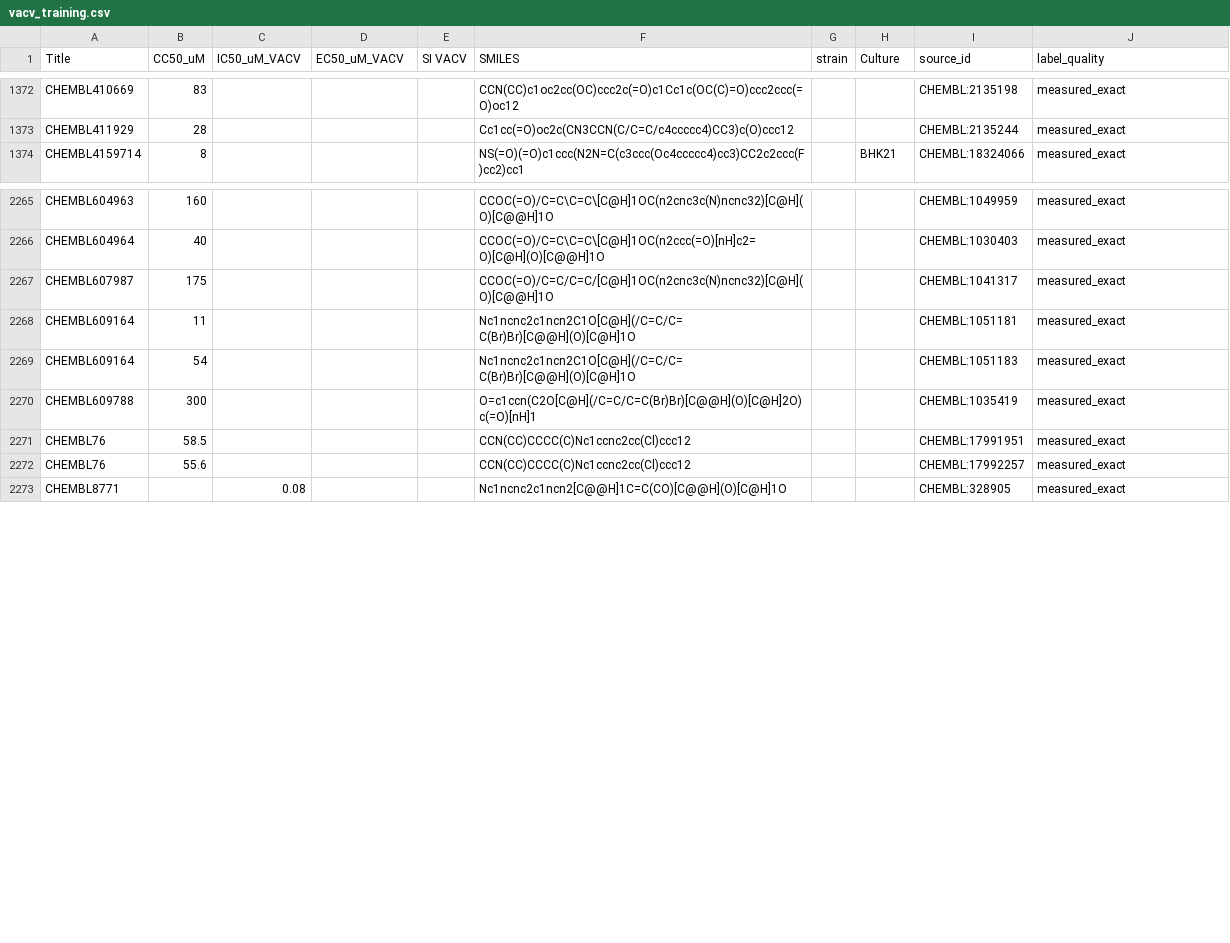
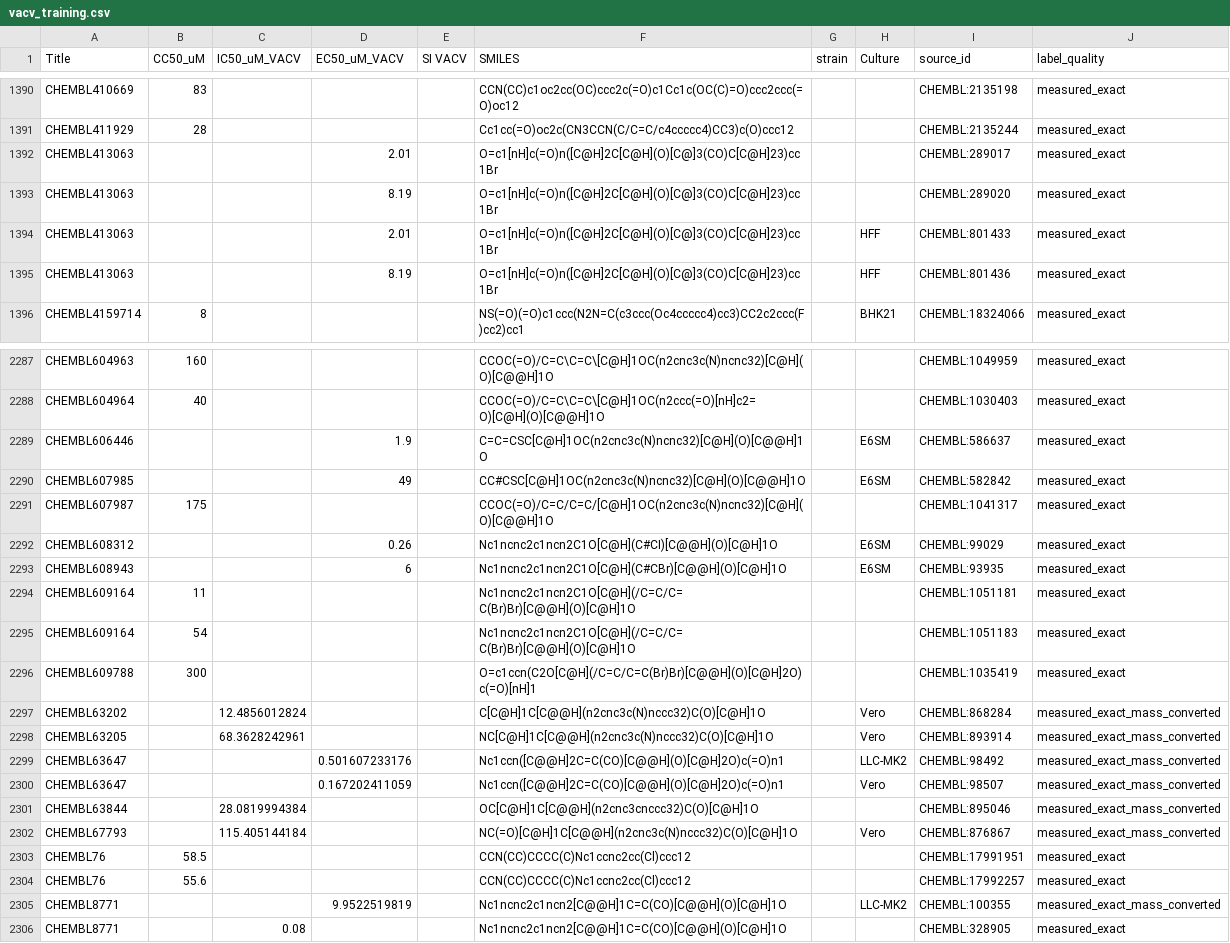
Before and after one commit to 10072003s67-rgb/vacv-selectivity-prediction, a CSV file: vacv_training.csv, drawn as a sheet; only a part is shown, gaps mark what is left out; the diff covers the shown part only; the diff names each change by its address in the sheet, - before the commit and + after, or states it on an @@ line.

Commit message:
Add 33 public VACV measurements

```diff
--- a/vacv_training.csv
+++ b/vacv_training.csv
+row 1392: CHEMBL413063 |  |  | 2.01 |  | O=c1[nH]c(=O)n([C@H]2C[C@H](O)[C@]3(CO)C[C@H]23)cc1Br |  |  | CHEMBL:289017 | measured_exact
+row 1393: CHEMBL413063 |  |  | 8.19 |  | O=c1[nH]c(=O)n([C@H]2C[C@H](O)[C@]3(CO)C[C@H]23)cc1Br |  |  | CHEMBL:289020 | measured_exact
+row 1394: CHEMBL413063 |  |  | 2.01 |  | O=c1[nH]c(=O)n([C@H]2C[C@H](O)[C@]3(CO)C[C@H]23)cc1Br |  | HFF | CHEMBL:801433 | measured_exact
+row 1395: CHEMBL413063 |  |  | 8.19 |  | O=c1[nH]c(=O)n([C@H]2C[C@H](O)[C@]3(CO)C[C@H]23)cc1Br |  | HFF | CHEMBL:801436 | measured_exact
+row 2289: CHEMBL606446 |  |  | 1.9 |  | C=C=CSC[C@H]1OC(n2cnc3c(N)ncnc32)[C@H](O)[C@@H]1O |  | E6SM | CHEMBL:586637 | measured_exact
+row 2290: CHEMBL607985 |  |  | 49 |  | CC#CSC[C@H]1OC(n2cnc3c(N)ncnc32)[C@H](O)[C@@H]1O |  | E6SM | CHEMBL:582842 | measured_exact
+row 2292: CHEMBL608312 |  |  | 0.26 |  | Nc1ncnc2c1ncn2C1O[C@H](C#CI)[C@@H](O)[C@H]1O |  | E6SM | CHEMBL:99029 | measured_exact
+row 2293: CHEMBL608943 |  |  | 6 |  | Nc1ncnc2c1ncn2C1O[C@H](C#CBr)[C@@H](O)[C@H]1O |  | E6SM | CHEMBL:93935 | measured_exact
+row 2297: CHEMBL63202 |  | 12.4856012824 |  |  | C[C@H]1C[C@@H](n2cnc3c(N)nccc32)C(O)[C@H]1O |  | Vero | CHEMBL:868284 | measured_exact_mass_converted
+row 2298: CHEMBL63205 |  | 68.3628242961 |  |  | NC[C@H]1C[C@@H](n2cnc3c(N)nccc32)C(O)[C@H]1O |  | Vero | CHEMBL:893914 | measured_exact_mass_converted
+row 2299: CHEMBL63647 |  |  | 0.501607233176 |  | Nc1ccn([C@@H]2C=C(CO)[C@@H](O)[C@H]2O)c(=O)n1 |  | LLC-MK2 | CHEMBL:98492 | measured_exact_mass_converted
+row 2300: CHEMBL63647 |  |  | 0.167202411059 |  | Nc1ccn([C@@H]2C=C(CO)[C@@H](O)[C@H]2O)c(=O)n1 |  | Vero | CHEMBL:98507 | measured_exact_mass_converted
+row 2301: CHEMBL63844 |  | 28.0819994384 |  |  | OC[C@H]1C[C@@H](n2cnc3cnccc32)C(O)[C@H]1O |  |  | CHEMBL:895046 | measured_exact_mass_converted
+row 2302: CHEMBL67793 |  | 115.405144184 |  |  | NC(=O)[C@H]1C[C@@H](n2cnc3c(N)nccc32)C(O)[C@H]1O |  | Vero | CHEMBL:876867 | measured_exact_mass_converted
+row 2305: CHEMBL8771 |  |  | 9.9522519819 |  | Nc1ncnc2c1ncn2[C@@H]1C=C(CO)[C@@H](O)[C@H]1O |  | LLC-MK2 | CHEMBL:100355 | measured_exact_mass_converted
```
Also changed, not shown: 18 added rows elsewhere in this file, 1 other file.
